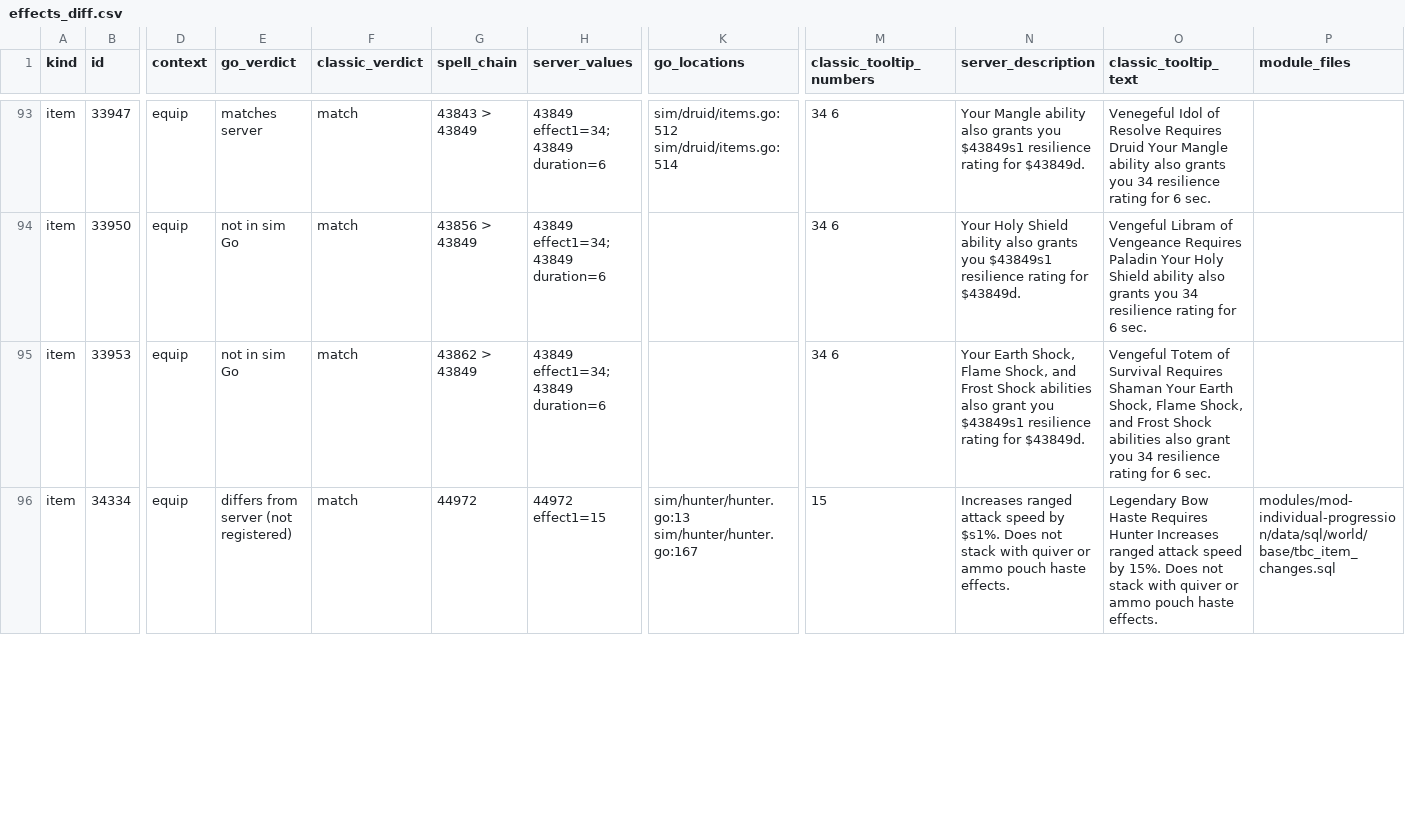
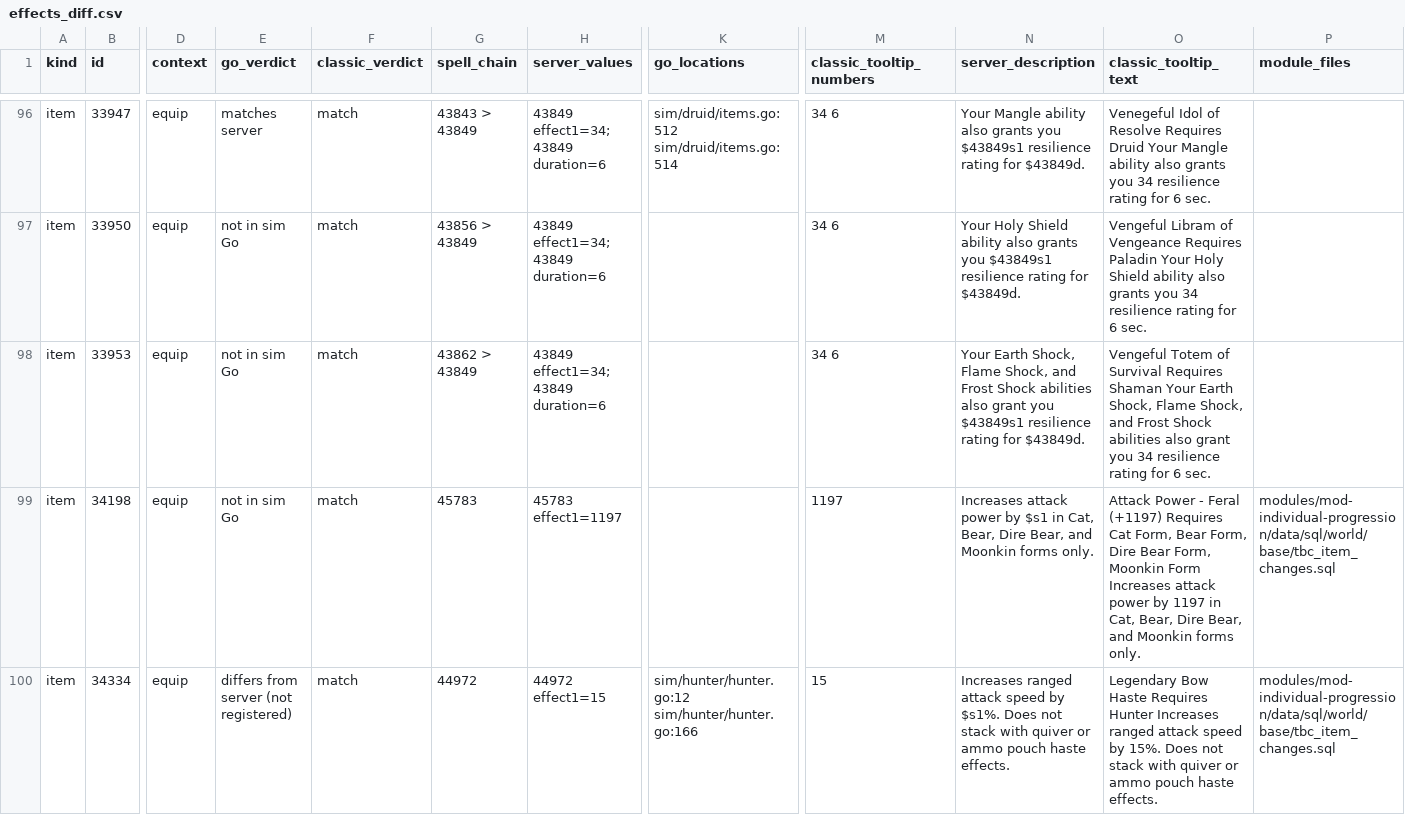
Before and after one commit to ArkosLUL/wowsim, a CSV file: docs/azerothcore-item-diff/data/effects_diff.csv, drawn as a sheet; only a part is shown, gaps mark what is left out; addresses are those after the commit; rows hold the shown columns only; the diff covers the shown part only; the diff names each change by its address in the sheet, - before the commit and + after, or states it on an @@ line.

Commit message:
Rebuild the item DB from the live server
db.json and leftover_db now come from make items against the live DB and
DBCs, so item stats, ilvls, sockets and set names are the server's. 1,443
items changed, 34837 The 2 Ring moved to leftover_db, and 33633 is no
longer a gem.

The acdiff re-run lands where AC-1 said it would: items_diff has 97 rows,
all unobtainable, gems_diff is empty and effects_diff has 861 spells (the
6 new ones are the form-only feral AP staves). acdiff now runs through
dock.sh with the same -dsn default as gen_db, and the dead relic check is
gone since convert.go gives relics their class.

The items workflow is deleted because a GitHub runner can't reach the live
DB, and the README's make items line says what it does now.

```diff
--- a/docs/azerothcore-item-diff/data/effects_diff.csv
+++ b/docs/azerothcore-item-diff/data/effects_diff.csv
+row 99: item | 34198 | equip | not in sim Go | match | 45783 | 45783 effect1=1197 |  | 1197 | Increases attack power by $s1 in Cat, Bear, Dire Bear, and Moonkin forms only. | Attack Power - Feral (+1197) Requires Cat Form, Bear Form, Dire Bear Form, Moonkin Form Increases attack power by 1197 in Cat, Bear, Dire Bear, and Moonkin forms only. | modules/mod-individual-progression/data/sql/world/base/tbc_item_changes.sql
-K100 (go_locations): sim/hunter/hunter.go:13 sim/hunter/hunter.go:167
+K100 (go_locations): sim/hunter/hunter.go:12 sim/hunter/hunter.go:166
```
Also changed, not shown: 5 added rows and 11 edited cells elsewhere in this file, docs/azerothcore-item-diff/data/effects_review.csv, docs/azerothcore-item-diff/data/sets_diff.csv, 13 other files.
